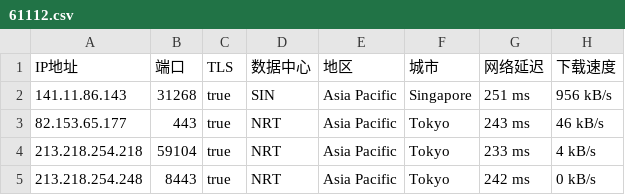
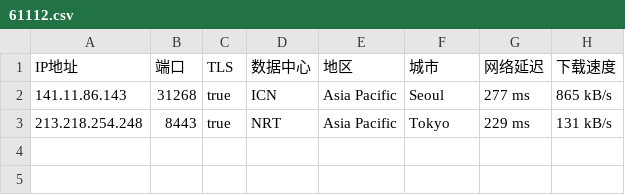
Before and after one commit to o2sky/yxip, a CSV file: ct/61112.csv, drawn as a sheet.

```diff
--- a/ct/61112.csv
+++ b/ct/61112.csv
@@ -1,5 +1,3 @@
 IP地址,端口,TLS,数据中心,地区,城市,网络延迟,下载速度
-141.11.86.143,31268,true,SIN,Asia Pacific,Singapore,251 ms,956 kB/s
-82.153.65.177,443,true,NRT,Asia Pacific,Tokyo,243 ms,46 kB/s
-213.218.254.218,59104,true,NRT,Asia Pacific,Tokyo,233 ms,4 kB/s
-213.218.254.248,8443,true,NRT,Asia Pacific,Tokyo,242 ms,0 kB/s
+141.11.86.143,31268,true,ICN,Asia Pacific,Seoul,277 ms,865 kB/s
+213.218.254.248,8443,true,NRT,Asia Pacific,Tokyo,229 ms,131 kB/s
```
Also changed, not shown: ct/16509.csv, ct/17849.csv, 2 other files.
